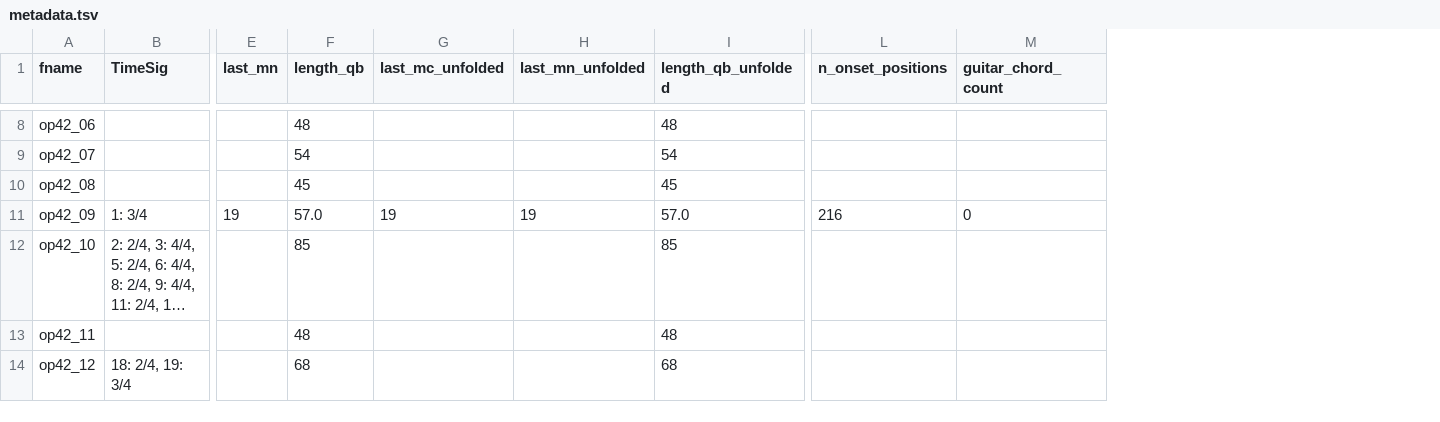
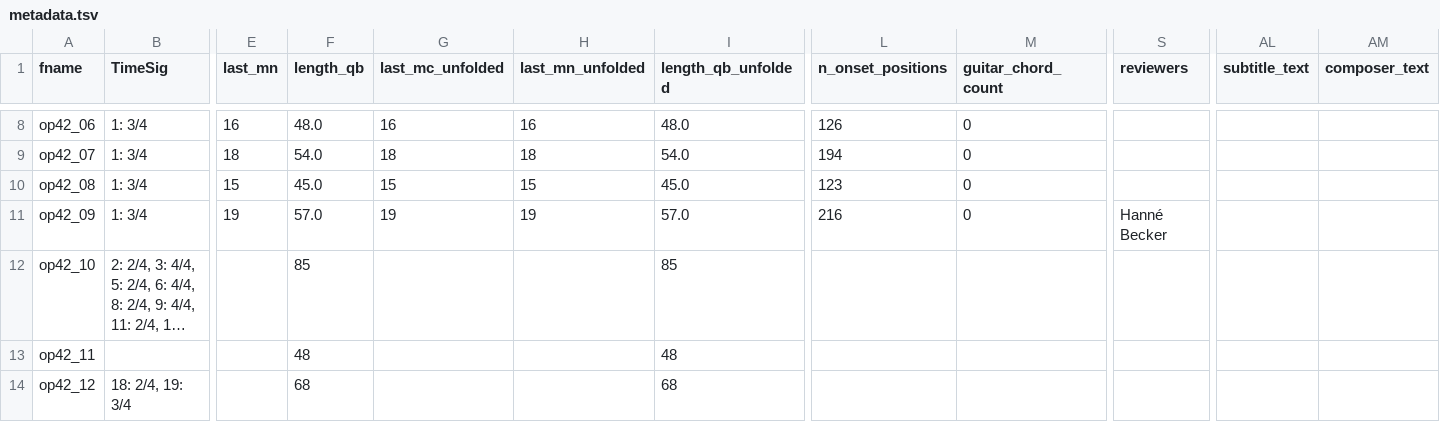
Before and after one commit to DCMLab/rachmaninoff_piano, a TSV file: metadata.tsv, drawn as a sheet; only a part is shown, gaps mark what is left out; long unchanged cells end in …; the diff covers the shown part only; the diff names each change by its address in the sheet, - before the commit and + after, or states it on an @@ line.

```diff
--- a/metadata.tsv
+++ b/metadata.tsv
+column S (reviewers), row 11: Hanné Becker
+column AL (subtitle_text), empty
+column AM (composer_text), empty
-B8:B10 (TimeSig): (empty)
+B8:B10 (TimeSig): 1: 3/4
-E8 (last_mn): (empty)
+E8 (last_mn): 16
-F8 (length_qb): 48
+F8 (length_qb): 48.0
-G8 (last_mc_unfolded): (empty)
+G8 (last_mc_unfolded): 16
-H8 (last_mn_unfolded): (empty)
+H8 (last_mn_unfolded): 16
-I8 (length_qb_unfolded): 48
+I8 (length_qb_unfolded): 48.0
-L8 (n_onset_positions): (empty)
+L8 (n_onset_positions): 126
-M8:M10 (guitar_chord_count): (empty)
+M8:M10 (guitar_chord_count): 0
-E9 (last_mn): (empty)
+E9 (last_mn): 18
-F9 (length_qb): 54
+F9 (length_qb): 54.0
-G9 (last_mc_unfolded): (empty)
+G9 (last_mc_unfolded): 18
-H9 (last_mn_unfolded): (empty)
+H9 (last_mn_unfolded): 18
-I9 (length_qb_unfolded): 54
+I9 (length_qb_unfolded): 54.0
-L9 (n_onset_positions): (empty)
+L9 (n_onset_positions): 194
-E10 (last_mn): (empty)
+E10 (last_mn): 15
-F10 (length_qb): 45
+F10 (length_qb): 45.0
-G10 (last_mc_unfolded): (empty)
+G10 (last_mc_unfolded): 15
-H10 (last_mn_unfolded): (empty)
+H10 (last_mn_unfolded): 15
-I10 (length_qb_unfolded): 45
+I10 (length_qb_unfolded): 45.0
-L10 (n_onset_positions): (empty)
+L10 (n_onset_positions): 123
```
Also changed, not shown: 103 edited cells elsewhere in this file, measures/op42_04.tsv, measures/op42_05.tsv, 20 other files.
